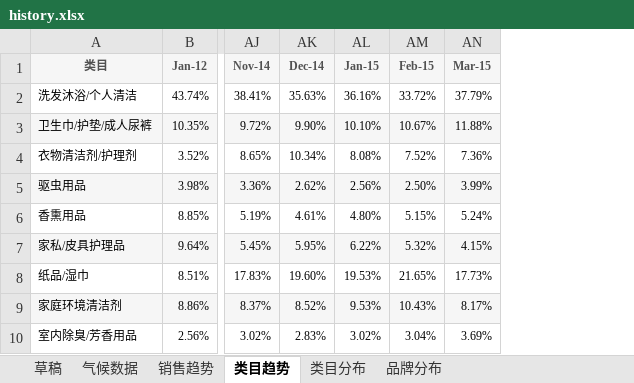
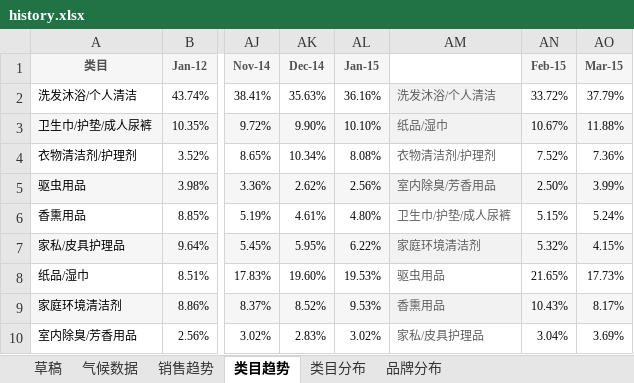
Before and after one commit to cyylele/smda-1, an Excel workbook: data/history.xlsx, sheet 类目趋势, drawn as a sheet; only a part is shown, gaps mark what is left out; values as stored, in another font and other column widths than the file's, no borders; the diff names each change by its address in the sheet, - before the commit and + after, or states it on an @@ line.

Commit message:
实现【类目趋势】接口

```diff
--- a/data/history.xlsx (sheet 类目趋势)
+++ b/data/history.xlsx (sheet 类目趋势)
+column AM, rows 2-10: 洗发沐浴/个人清洁 | 纸品/湿巾 | 衣物清洁剂/护理剂 | 室内除臭/芳香用品 | 卫生巾/护垫/成人尿裤 | 家庭环境清洁剂 | 驱虫用品 | 香熏用品 | 家私/皮具护理品
```
Also changed, not shown: 3 other files.
